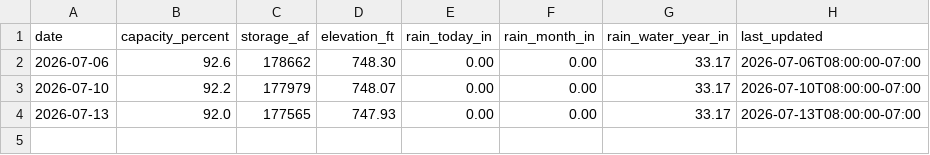
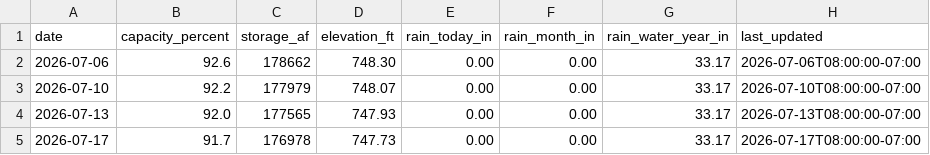
Before and after one commit to Yellow650/cachuma-data, a CSV file: data/history.csv, drawn as a sheet; the diff names each change by its address in the sheet, - before the commit and + after, or states it on an @@ line.

```diff
--- a/data/history.csv
+++ b/data/history.csv
+row 5: 2026-07-17 | 91.7 | 176978 | 747.73 | 0.00 | 0.00 | 33.17 | 2026-07-17T08:00:00-07:00
```
Also changed, not shown: 1 other file.
